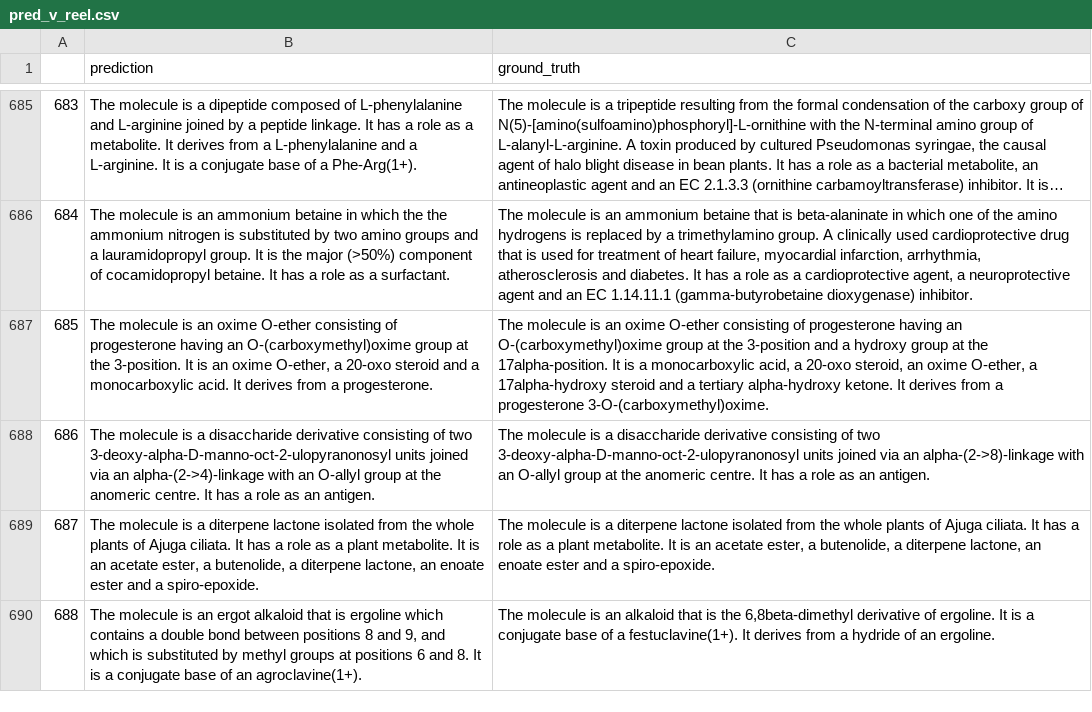
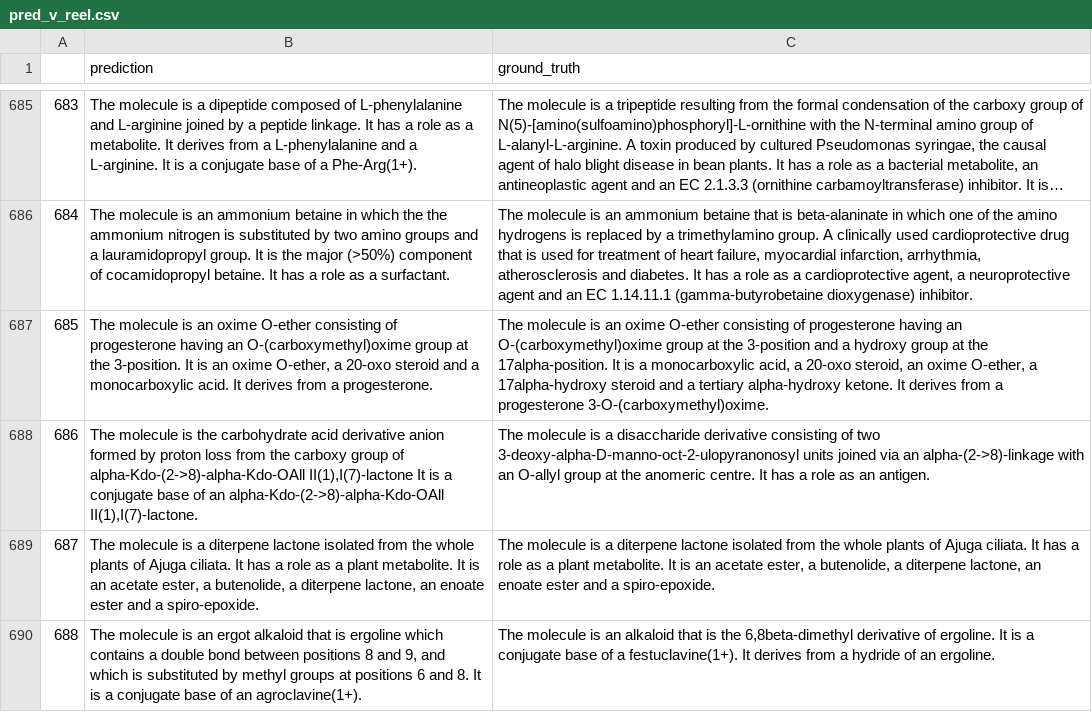
Before and after one commit to Myskdias/projet-molecule-to-text, a CSV file: pred_v_reel.csv, drawn as a sheet; only a part is shown, gaps mark what is left out; long unchanged cells end in …; the diff covers the shown part only.

```diff
--- a/pred_v_reel.csv
+++ b/pred_v_reel.csv
@@ -687,3 +687,3 @@
 685,"The molecule is an oxime O-ether consisting of progesterone having an O-(carboxymethyl)oxime group at the 3-position. It is an oxime O-ether, a 20-oxo steroid and a monocarboxylic acid. It derives from a progesterone.","The molecule is an oxime O-ether consisting of progesterone having an O-(carboxymethyl)oxime group at the 3-position and a hydroxy group at the 17alpha-position. It is a monocarboxylic acid, a 20-oxo steroid, an oxime O-ether, a 17alpha-hydroxy steroid and a tertiary alpha-hydroxy ketone. It derives from a progesterone 3-O-(carboxymethyl)oxime."
-686,The molecule is a disaccharide derivative consisting of two 3-deoxy-alpha-D-manno-oct-2-ulopyranonosyl units joined via an alpha-(2->4)-linkage with an O-allyl group at the anomeric centre. It has a role as an antigen.,The molecule is a disaccharide derivative consisting of two 3-deoxy-alpha-D-manno-oct-2-ulopyranonosyl units joined via an alpha-(2->8)-linkage with an O-allyl group at the anomeric centre. It has a role as an antigen.
+686,"The molecule is the carbohydrate acid derivative anion formed by proton loss from the carboxy group of alpha-Kdo-(2->8)-alpha-Kdo-OAll II(1),I(7)-lactone It is a conjugate base of an alpha-Kdo-(2->8)-alpha-Kdo-OAll II(1),I(7)-lactone.",The molecule is a disaccharide derivative consisting of two 3-deoxy-alpha-D-manno-oct-2-ulopyranonosyl units joined via an alpha-(2->8)-linkage with an O-allyl group at the anomeric centre. It has a role as an antigen.
 687,"The molecule is a diterpene lactone isolated from the whole plants of Ajuga ciliata. It has a role as a plant metabolite. It is an acetate ester, a butenolide, a diterpene lactone, an enoate ester and a spiro-epoxide.","The molecule is a diterpene lactone isolated from the whole plants of Ajuga ciliata. It has a role as a plant metabolite. It is an acetate ester, a butenolide, a diterpene lactone, an enoate ester and a spiro-epoxide."
```
Also changed, not shown: 14 edited cells elsewhere in this file, 2 other files.
